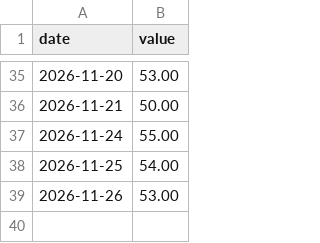
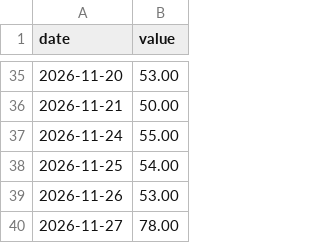
Before and after one commit to mnigc/MacroPilot, a CSV file: data/news/sentiment.csv, drawn as a sheet; only a part is shown, gaps mark what is left out.

Commit message:
data: sync prices + earnings + cape + sentiment 2026-11-27

```diff
--- a/data/news/sentiment.csv
+++ b/data/news/sentiment.csv
@@ -39 +39,2 @@ date,value
 2026-11-26,53.00
+2026-11-27,78.00
```
Also changed, not shown: data/prices/AAPL.csv, data/prices/AMZN.csv, 6 other files.
